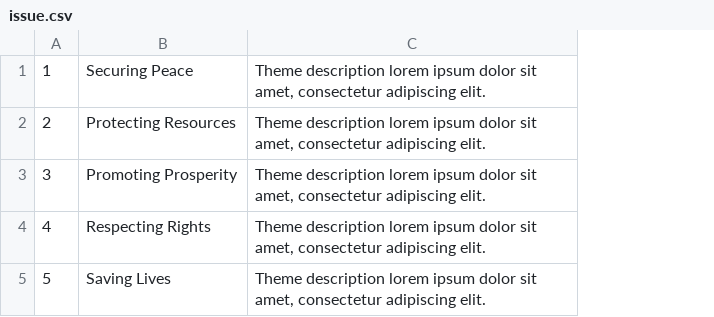
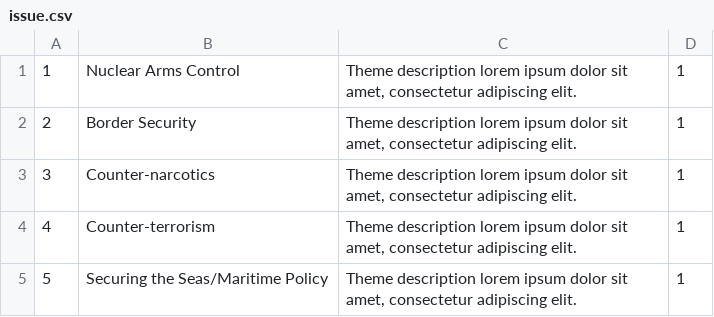
Before and after one commit to USStateDept/DiplomacyExplorer2, a CSV file: sql/issue.csv, drawn as a sheet; removed rows and columns are numbered as before the commit, all else as after; the diff names each change by its address in the sheet, - before the commit and + after, or states it on an @@ line.

```diff
--- a/sql/issue.csv
+++ b/sql/issue.csv
-column B, rows 1-5: Securing Peace | Protecting Resources | Promoting Prosperity | Respecting Rights | Saving Lives
+column B, rows 1-5: Nuclear Arms Control | Border Security | Counter-narcotics | Counter-terrorism | Securing the Seas/Maritime Policy
+column D, rows 1-5: all 1
```
Also changed, not shown: 6 other files.
